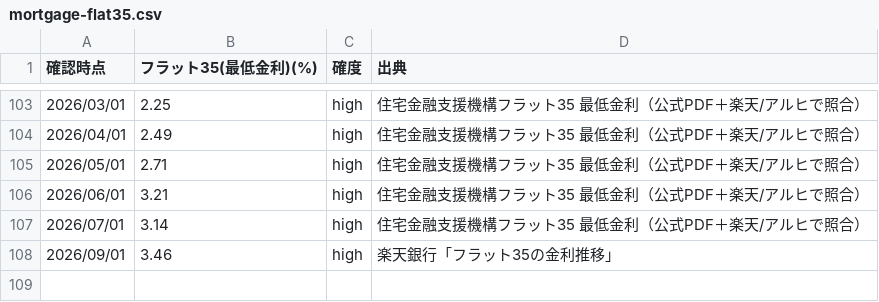
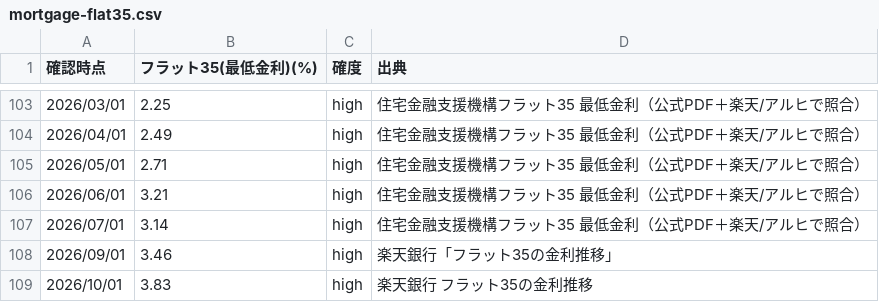
Before and after one commit to tatsujiooguri-glitch/sagakane-public-data, a CSV file: mortgage-flat35.csv, drawn as a sheet; only a part is shown, gaps mark what is left out; the diff names each change by its address in the sheet, - before the commit and + after, or states it on an @@ line.

```diff
--- a/mortgage-flat35.csv
+++ b/mortgage-flat35.csv
+row 109: 2026/10/01 | 3.83 | high | 楽天銀行 フラット35の金利推移
```
Also changed, not shown: bank-deposit-ordinary.csv, macro-jgb-10y.csv.
